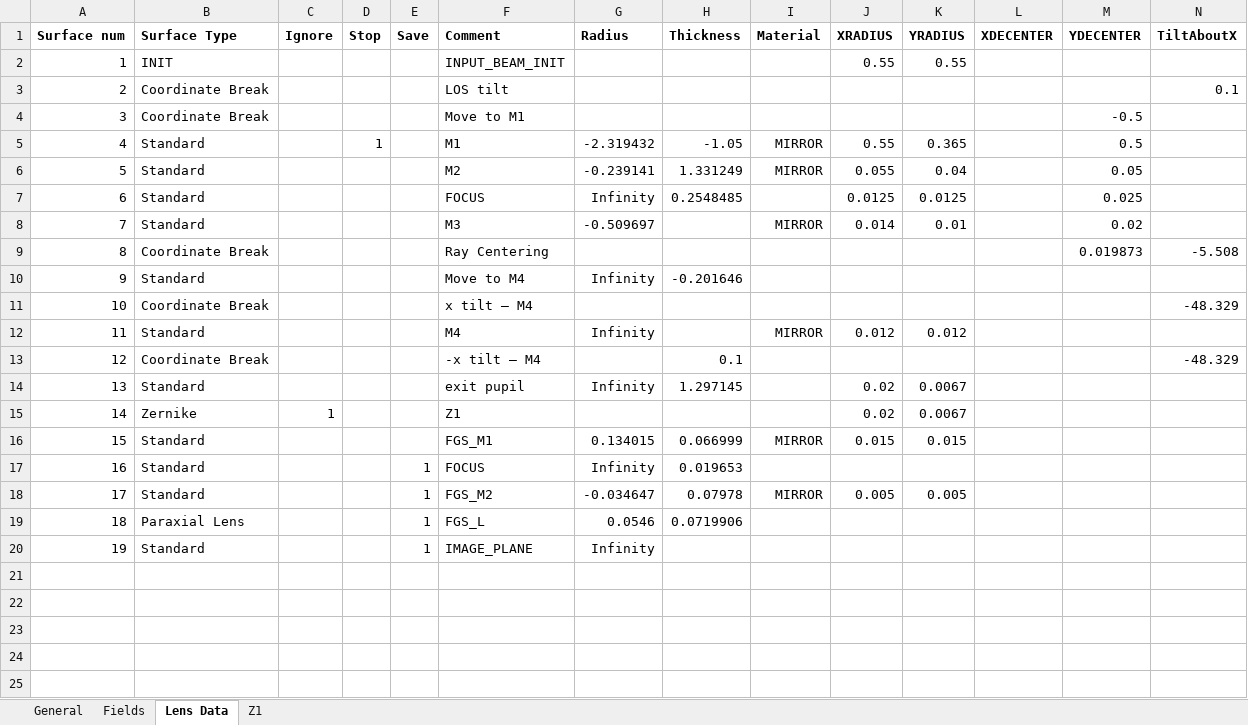
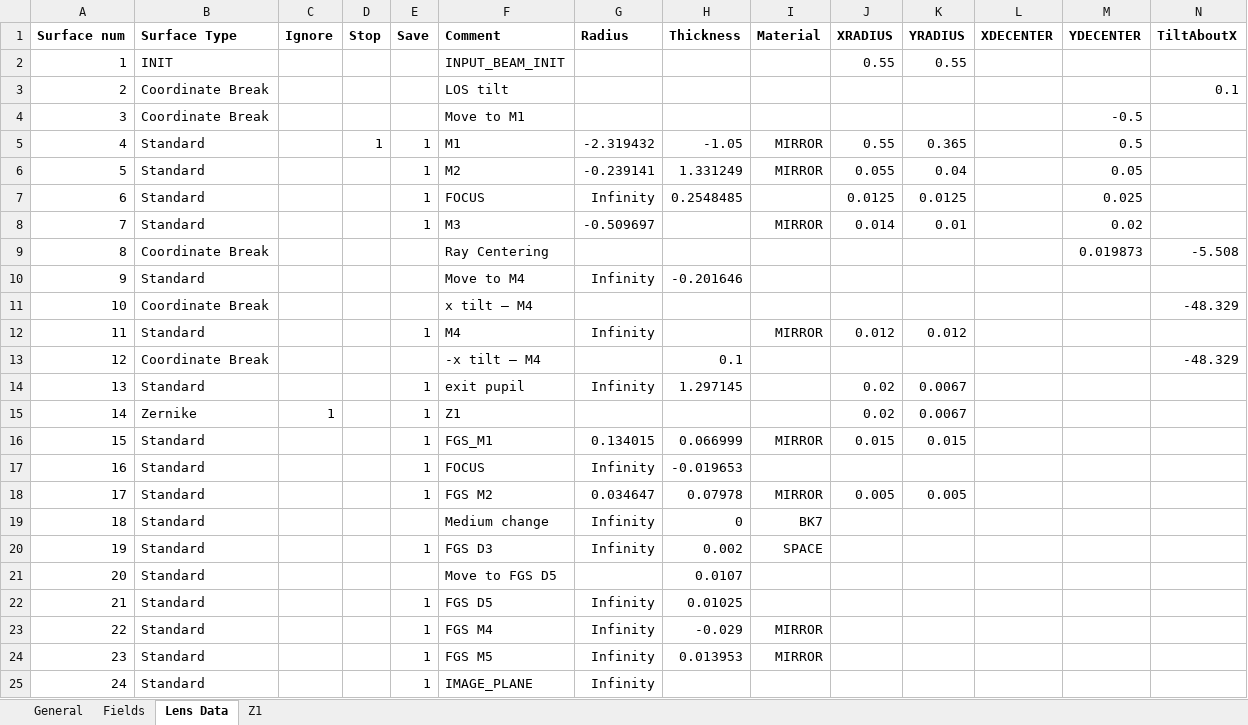
Before and after one commit to arielmission-space/PAOS, an Excel workbook: lens data/PAOS_TEL_COM_FGS2_v01.xlsx, sheet Lens Data, drawn as a sheet; only a part is shown; values as stored, in another font and other column widths than the file's, no borders; conditional formats not drawn; removed rows and columns are numbered as before the commit, all else as after; rows hold the shown columns only; the diff names each change by its address in the sheet, - before the commit and + after, or states it on an @@ line.

```diff
--- a/lens data/PAOS_TEL_COM_FGS2_v01.xlsx (sheet Lens Data)
+++ b/lens data/PAOS_TEL_COM_FGS2_v01.xlsx (sheet Lens Data)
-E5:E8 (Save): (empty)
+E5:E8 (Save): 1
-E12 (Save): (empty)
+E12 (Save): 1
-E14:E16 (Save): (empty)
+E14:E16 (Save): 1
-H17 (Thickness): 0.019653
+H17 (Thickness): -0.019653
-F18 (Comment): FGS_M2
+F18 (Comment): FGS M2
-G18 (Radius): -0.034647
+G18 (Radius): 0.034647
-row 19: 18 | Paraxial Lens |  |  | 1 | FGS_L | 0.0546 | 0.0719906
+row 19: 18 | Standard |  |  |  | Medium change | Infinity | 0 | BK7
+row 20: 19 | Standard |  |  | 1 | FGS D3 | Infinity | 0.002 | SPACE
+row 21: 20 | Standard |  |  |  | Move to FGS D5 |  | 0.0107
+row 22: 21 | Standard |  |  | 1 | FGS D5 | Infinity | 0.01025
+row 23: 22 | Standard |  |  | 1 | FGS M4 | Infinity | -0.029 | MIRROR
+row 24: 23 | Standard |  |  | 1 | FGS M5 | Infinity | 0.013953 | MIRROR
@@ column A (Surface num) renumbered from row 25 down @@
```
Also changed, not shown: formulas that keep their value, lens data/PAOS_Input_TEMPLATE.xlsx, lens data/PAOS_TEL_COM_FGS1_v01.xlsx, 42 other files.
